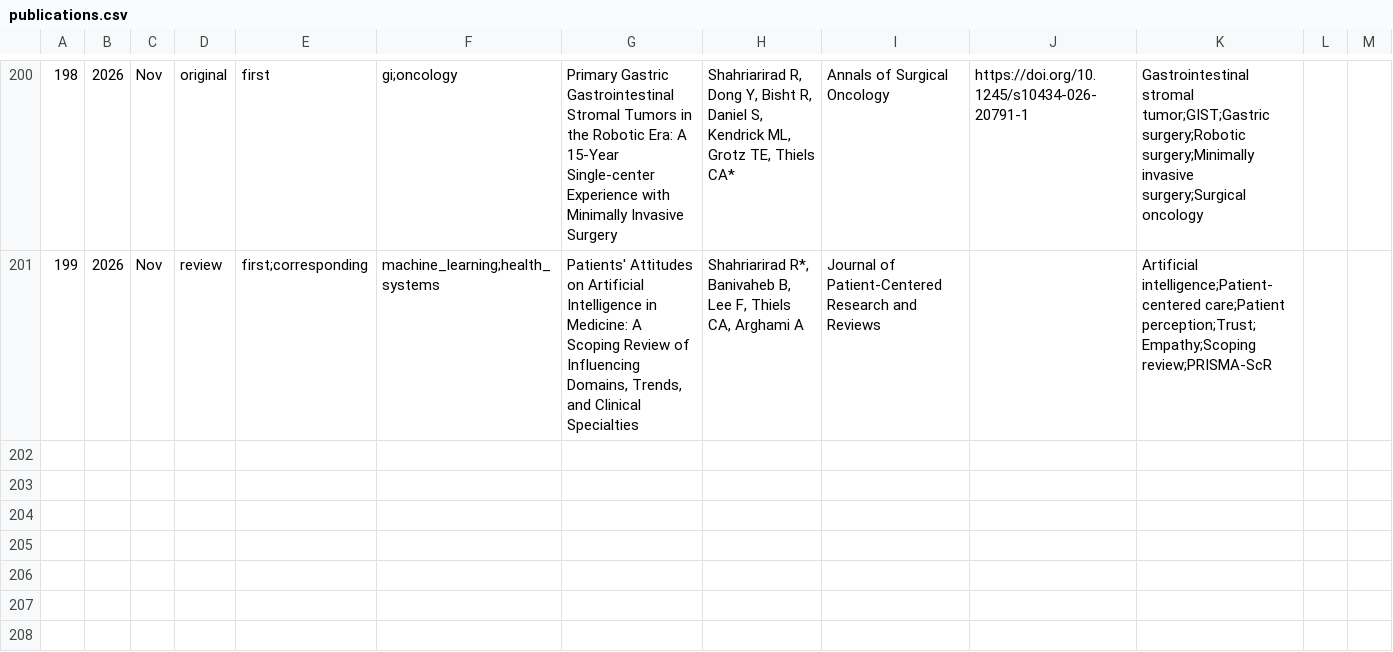
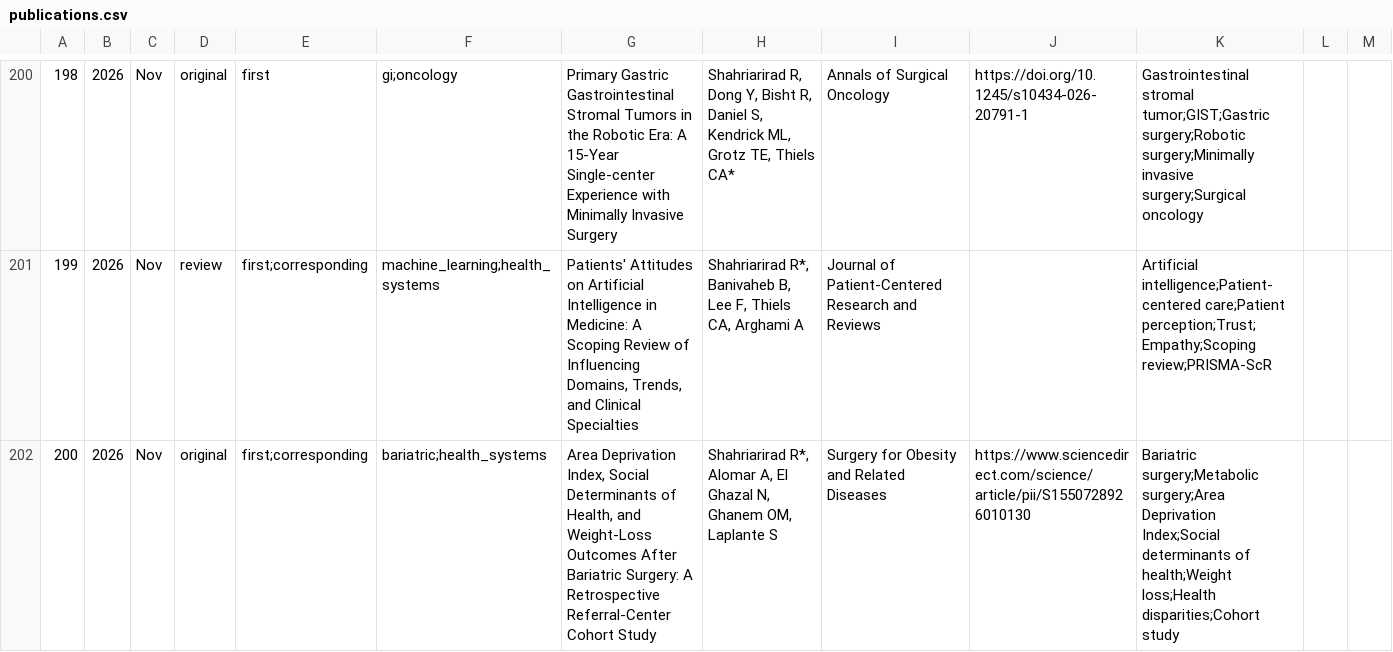
Before and after one commit to SoRRad/RezaShahriarirad_CV, a CSV file: data/publications.csv, drawn as a sheet; only a part is shown, gaps mark what is left out; the diff names each change by its address in the sheet, - before the commit and + after, or states it on an @@ line.

```diff
--- a/data/publications.csv
+++ b/data/publications.csv
+row 202: 200 | 2026 | Nov | original | first;corresponding | bariatric;health_systems | Area Deprivation Index, Social Determinants of Health, and Weight-Loss Outcomes After Bariatric Surgery: A Retrospective Referral-Center Cohort Study | Shahriarirad R*, Alomar A, El Ghazal N, Ghanem OM, Laplante S | Surgery for Obesity and Related Diseases | https://www.sciencedirect.com/science/article/pii/S1550728926010130 | Bariatric surgery;Metabolic surgery;Area Deprivation Index;Social determinants of health;Weight loss;Health disparities;Cohort study
```
Also changed, not shown: data/profile.csv, 8 other files.
